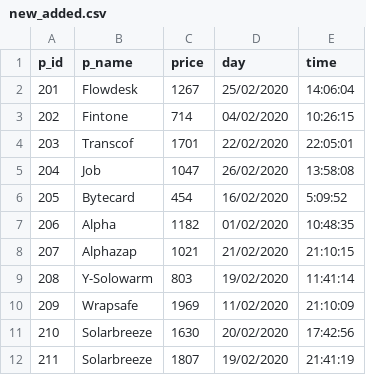
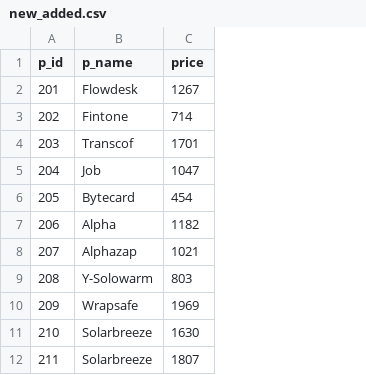
Before and after one commit to RishabhSE/BluePi, a CSV file: Use Case/main table TC 2/new_added.csv, drawn as a sheet; only a part is shown; the diff names each change by its address in the sheet, - before the commit and + after, or states it on an @@ line.

```diff
--- a/Use Case/main table TC 2/new_added.csv
+++ b/Use Case/main table TC 2/new_added.csv
-column D (day), rows 2-12: 25/02/2020 | 04/02/2020 | 22/02/2020 | 26/02/2020 | 16/02/2020 | 01/02/2020 | 21/02/2020 | 19/02/2020 | 11/02/2020 | 20/02/2020 | 19/02/2020
-column E (time), rows 2-12: 14:06:04 | 10:26:15 | 22:05:01 | 13:58:08 | 5:09:52 | 10:48:35 | 21:10:15 | 11:41:14 | 21:10:09 | 17:42:56 | 21:41:19
```
Also changed, not shown: 2 other files.
